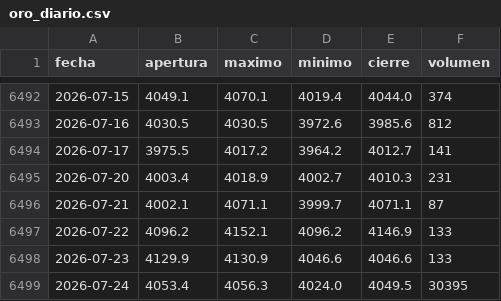
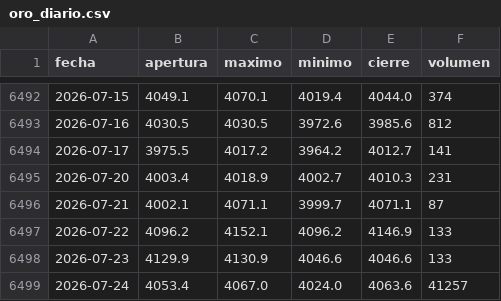
Before and after one commit to joaquimaro/analisis-fundamental-oro, a CSV file: oro_diario.csv, drawn as a sheet; only a part is shown, gaps mark what is left out.

```diff
--- a/oro_diario.csv
+++ b/oro_diario.csv
@@ -6498,2 +6498,2 @@ fecha,apertura,maximo,minimo,cierre,volumen
 2026-07-23,4129.9,4130.9,4046.6,4046.6,133
-2026-07-24,4053.4,4056.3,4024.0,4049.5,30395
+2026-07-24,4053.4,4067.0,4024.0,4063.6,41257
```
Also changed, not shown: oro_1h.csv, 5 other files.
